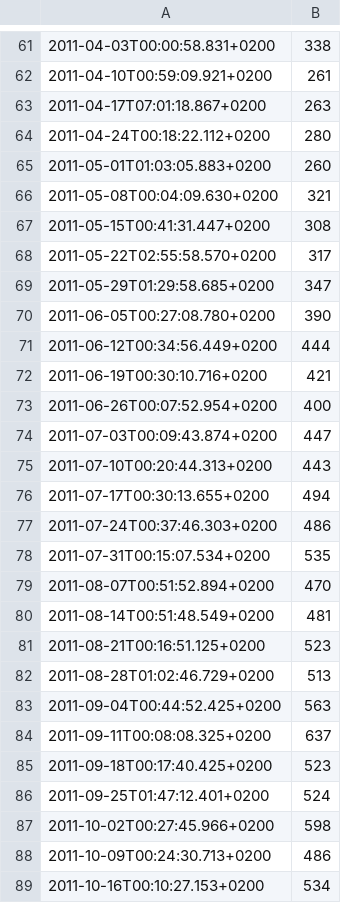
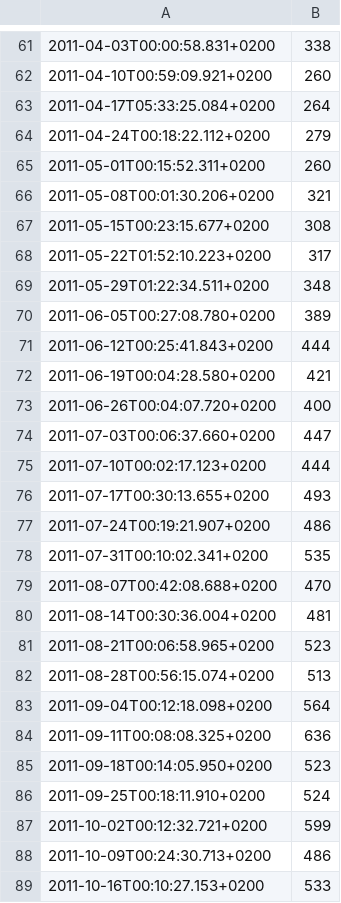
Before and after one commit to Ionita/DanielloIonita_2, a CSV file: results/query_1/query1_weekly.csv, drawn as a sheet; only a part is shown, gaps mark what is left out; the diff covers the shown part only.

```diff
--- a/results/query_1/query1_weekly.csv
+++ b/results/query_1/query1_weekly.csv
@@ -61,29 +61,29 @@
 2011-04-03T00:00:58.831+0200, 338
-2011-04-10T00:59:09.921+0200, 261
-2011-04-17T07:01:18.867+0200, 263
-2011-04-24T00:18:22.112+0200, 280
-2011-05-01T01:03:05.883+0200, 260
-2011-05-08T00:04:09.630+0200, 321
-2011-05-15T00:41:31.447+0200, 308
-2011-05-22T02:55:58.570+0200, 317
-2011-05-29T01:29:58.685+0200, 347
-2011-06-05T00:27:08.780+0200, 390
-2011-06-12T00:34:56.449+0200, 444
-2011-06-19T00:30:10.716+0200, 421
-2011-06-26T00:07:52.954+0200, 400
-2011-07-03T00:09:43.874+0200, 447
-2011-07-10T00:20:44.313+0200, 443
-2011-07-17T00:30:13.655+0200, 494
-2011-07-24T00:37:46.303+0200, 486
-2011-07-31T00:15:07.534+0200, 535
-2011-08-07T00:51:52.894+0200, 470
-2011-08-14T00:51:48.549+0200, 481
-2011-08-21T00:16:51.125+0200, 523
-2011-08-28T01:02:46.729+0200, 513
-2011-09-04T00:44:52.425+0200, 563
-2011-09-11T00:08:08.325+0200, 637
-2011-09-18T00:17:40.425+0200, 523
-2011-09-25T01:47:12.401+0200, 524
-2011-10-02T00:27:45.966+0200, 598
+2011-04-10T00:59:09.921+0200, 260
+2011-04-17T05:33:25.084+0200, 264
+2011-04-24T00:18:22.112+0200, 279
+2011-05-01T00:15:52.311+0200, 260
+2011-05-08T00:01:30.206+0200, 321
+2011-05-15T00:23:15.677+0200, 308
+2011-05-22T01:52:10.223+0200, 317
+2011-05-29T01:22:34.511+0200, 348
+2011-06-05T00:27:08.780+0200, 389
+2011-06-12T00:25:41.843+0200, 444
+2011-06-19T00:04:28.580+0200, 421
+2011-06-26T00:04:07.720+0200, 400
+2011-07-03T00:06:37.660+0200, 447
+2011-07-10T00:02:17.123+0200, 444
+2011-07-17T00:30:13.655+0200, 493
+2011-07-24T00:19:21.907+0200, 486
+2011-07-31T00:10:02.341+0200, 535
+2011-08-07T00:42:08.688+0200, 470
+2011-08-14T00:30:36.004+0200, 481
+2011-08-21T00:06:58.965+0200, 523
+2011-08-28T00:56:15.074+0200, 513
+2011-09-04T00:12:18.098+0200, 564
+2011-09-11T00:08:08.325+0200, 636
+2011-09-18T00:14:05.950+0200, 523
+2011-09-25T00:18:11.910+0200, 524
+2011-10-02T00:12:32.721+0200, 599
 2011-10-09T00:24:30.713+0200, 486
-2011-10-16T00:10:27.153+0200, 534
+2011-10-16T00:10:27.153+0200, 533
```
Also changed, not shown: 19 added rows, 19 removed rows and 79 edited cells elsewhere in this file, results/query_1/query1.csv, results/query_1/query1_daily.csv, 13 other files.
